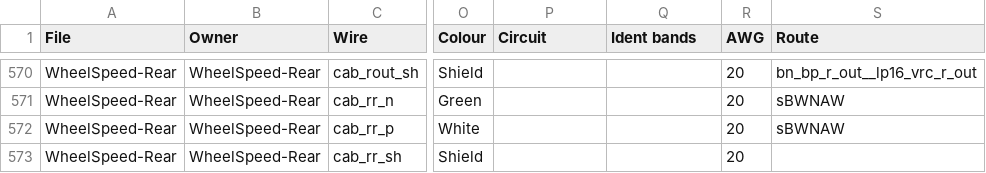
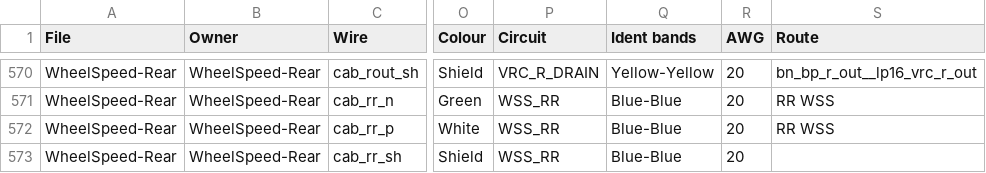
Before and after one commit to living-relation/st185-link-ecu-config, a CSV file: docs/harness/HARNESS-BUILD-LIST.csv, drawn as a sheet; only a part is shown, gaps mark what is left out; the diff covers the shown part only; the diff names each change by its address in the sheet, - before the commit and + after, or states it on an @@ line.

```diff
--- a/docs/harness/HARNESS-BUILD-LIST.csv
+++ b/docs/harness/HARNESS-BUILD-LIST.csv
-P570 (Circuit): (empty)
+P570 (Circuit): VRC_R_DRAIN
-Q570 (Ident bands): (empty)
+Q570 (Ident bands): Yellow-Yellow
-P571:P573 (Circuit): (empty)
+P571:P573 (Circuit): WSS_RR
-Q571:Q573 (Ident bands): (empty)
+Q571:Q573 (Ident bands): Blue-Blue
-S571:S572 (Route): sBWNAW
+S571:S572 (Route): RR WSS
```
Also changed, not shown: 46 edited cells elsewhere in this file, 5 other files.
